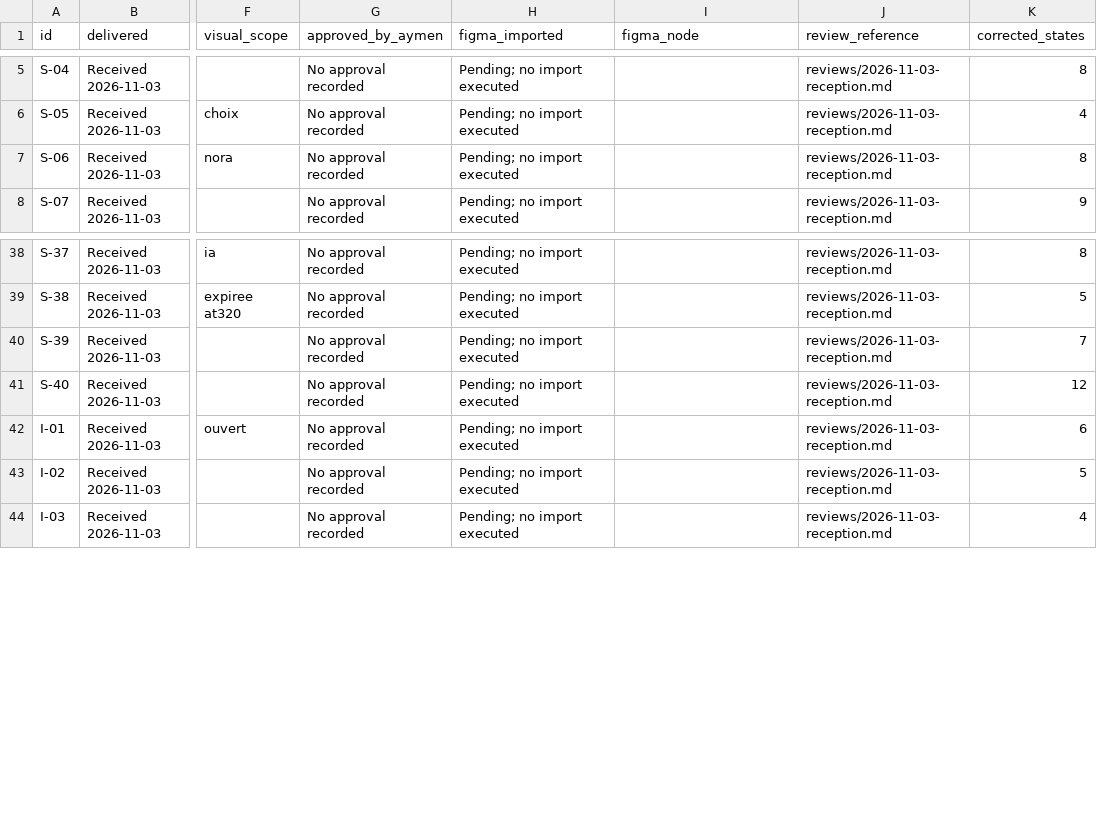
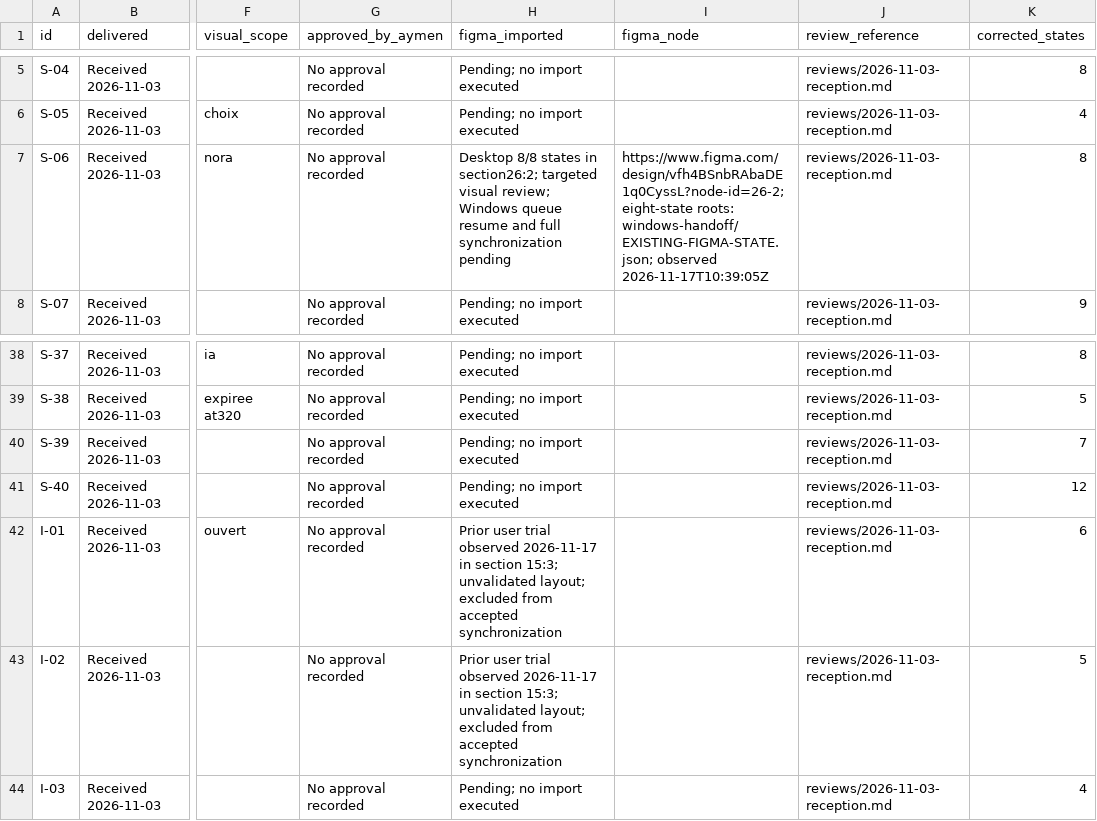
Before and after one commit to Aymenchaghoub/etaye, a CSV file: docs/design/html-reception.csv, drawn as a sheet; only a part is shown, gaps mark what is left out; the diff names each change by its address in the sheet, - before the commit and + after, or states it on an @@ line.

```diff
--- a/docs/design/html-reception.csv
+++ b/docs/design/html-reception.csv
-H7 (figma_imported): Pending; no import executed
+H7 (figma_imported): Desktop 8/8 states in section26:2; targeted visual review; Windows queue resume and full synchronization pending
-I7 (figma_node): (empty)
+I7 (figma_node): https://www.figma.com/design/vfh4BSnbRAbaDE1q0CyssL?node-id=26-2; eight-state roots: windows-handoff/EXISTING-FIGMA-STATE.json; observed 2026-11-17T10:39:05Z
-H42:H43 (figma_imported): Pending; no import executed
+H42:H43 (figma_imported): Prior user trial observed 2026-11-17 in section 15:3; unvalidated layout; excluded from accepted synchronization
```
Also changed, not shown: docs/design/coverage.csv, 34 other files.
